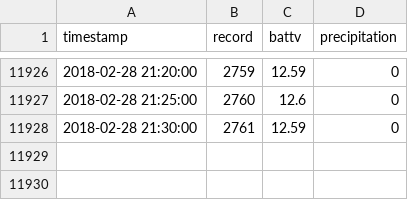
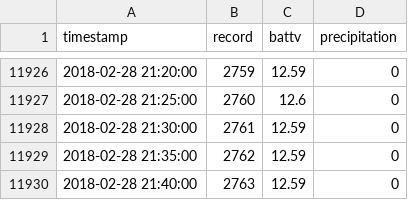
Before and after one commit to weecology/PortalData, a CSV file: Weather/Portal_storms.csv, drawn as a sheet; only a part is shown, gaps mark what is left out; the diff names each change by its address in the sheet, - before the commit and + after, or states it on an @@ line.

Commit message:
Update supplemental data tables: Travis Build 346

```diff
--- a/Weather/Portal_storms.csv
+++ b/Weather/Portal_storms.csv
+row 11929: 2018-02-28 21:35:00 | 2762 | 12.59 | 0
+row 11930: 2018-02-28 21:40:00 | 2763 | 12.59 | 0
```
